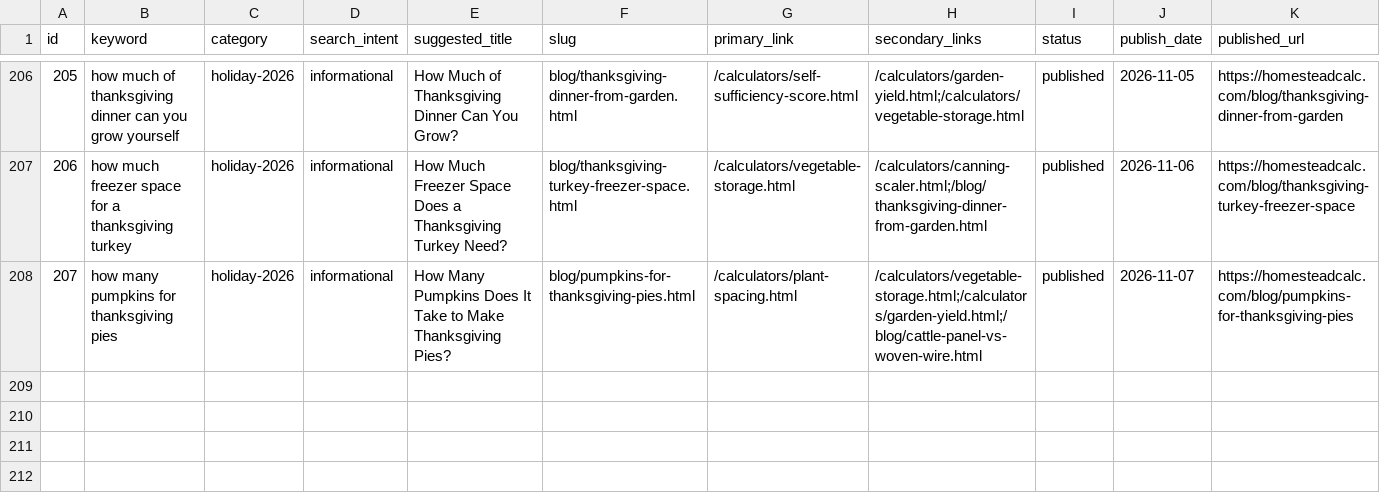
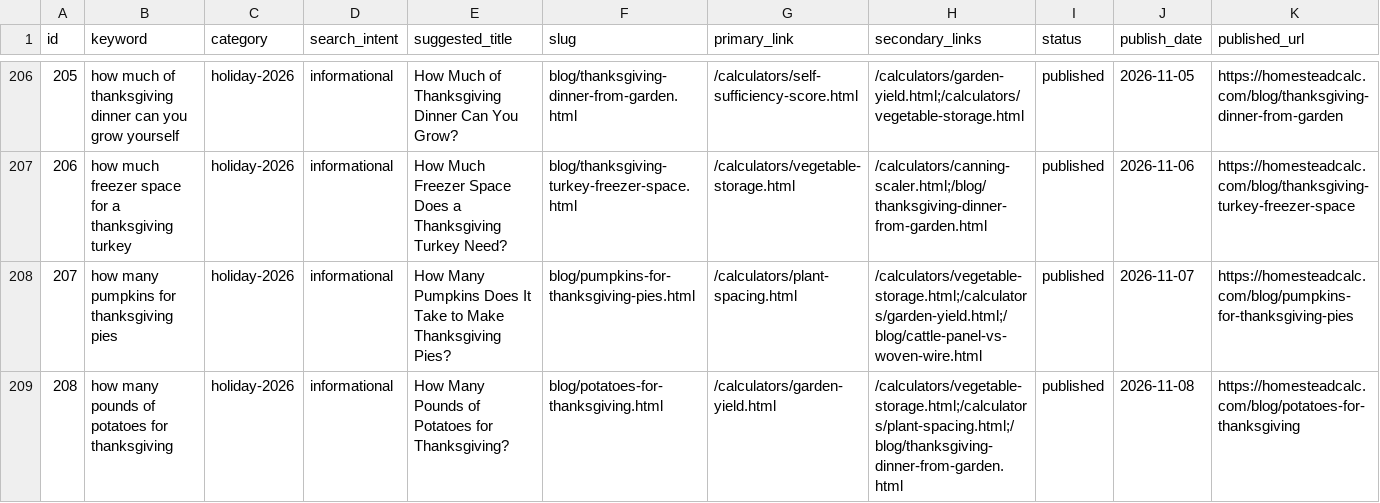
Before and after one commit to Zhou-Xiaoyong/homesteadcalc, a CSV file: seo/keyword-library.csv, drawn as a sheet; only a part is shown, gaps mark what is left out.

Commit message:
content: how many pounds of potatoes for thanksgiving (kw #holiday-2026)

```diff
--- a/seo/keyword-library.csv
+++ b/seo/keyword-library.csv
@@ -208 +208,2 @@
 207,how many pumpkins for thanksgiving pies,holiday-2026,informational,How Many Pumpkins Does It Take to Make Thanksgiving Pies?,blog/pumpkins-for-thanksgiving-pies.html,/calculators/plant-spacing.html,/calculators/vegetable-storage.html;/calculators/garden-yield.html;/blog/cattle-panel-vs-woven-wire.html,published,2026-11-07,https://homesteadcalc.com/blog/pumpkins-for-thanksgiving-pies
+208,how many pounds of potatoes for thanksgiving,holiday-2026,informational,How Many Pounds of Potatoes for Thanksgiving?,blog/potatoes-for-thanksgiving.html,/calculators/garden-yield.html,/calculators/vegetable-storage.html;/calculators/plant-spacing.html;/blog/thanksgiving-dinner-from-garden.html,published,2026-11-08,https://homesteadcalc.com/blog/potatoes-for-thanksgiving
```
Also changed, not shown: 7 other files.
